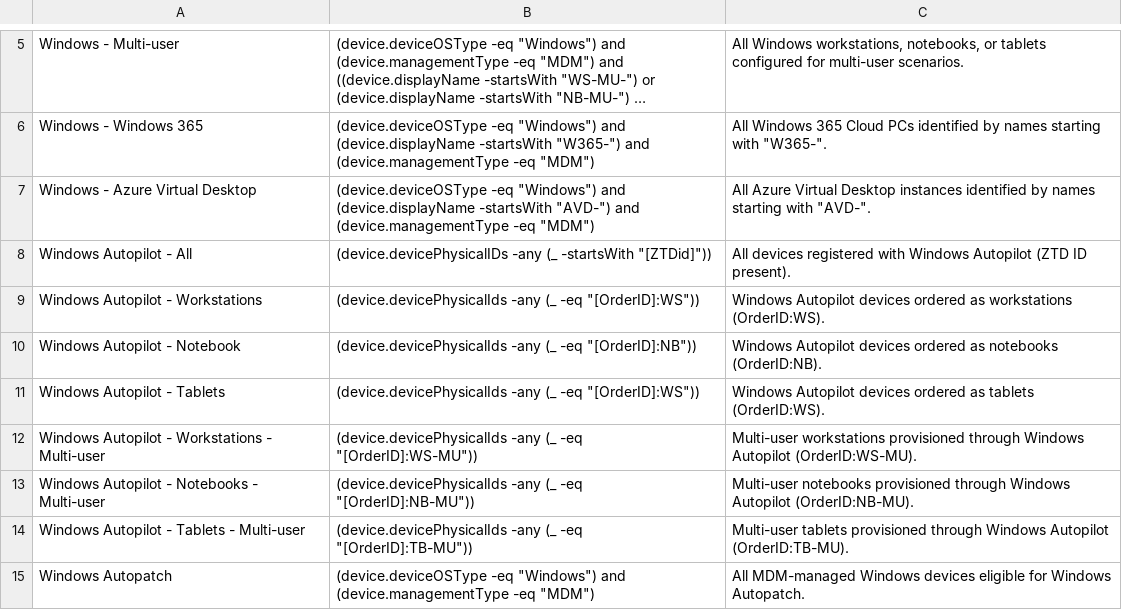
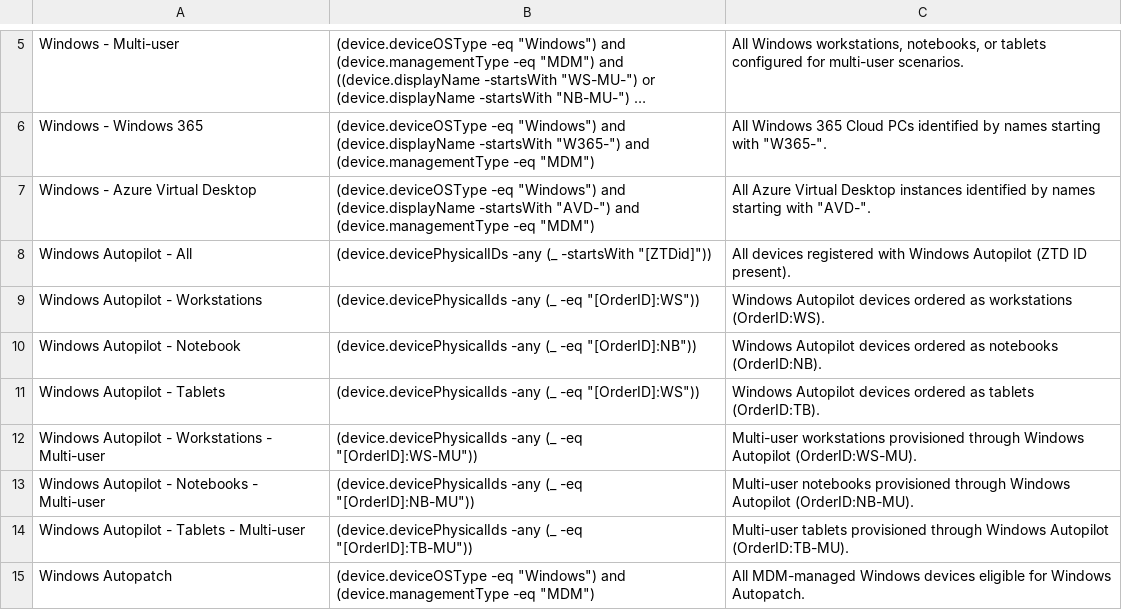
Before and after one commit to Barg0/Graph-Scripts, a CSV file: Create-DynamicEntraGroups/Groups.csv, drawn as a sheet; only a part is shown, gaps mark what is left out; long unchanged cells end in ….

Commit message:
Update Groups.csv

```diff
--- a/Create-DynamicEntraGroups/Groups.csv
+++ b/Create-DynamicEntraGroups/Groups.csv
@@ -10,3 +10,3 @@ Windows Autopilot - Workstations,"(device.devicePhysicalIds -any (_ -eq ""[Order
 Windows Autopilot - Notebook,"(device.devicePhysicalIds -any (_ -eq ""[OrderID]:NB""))",Windows Autopilot devices ordered as notebooks (OrderID:NB).
-Windows Autopilot - Tablets,"(device.devicePhysicalIds -any (_ -eq ""[OrderID]:WS""))",Windows Autopilot devices ordered as tablets (OrderID:WS).
+Windows Autopilot - Tablets,"(device.devicePhysicalIds -any (_ -eq ""[OrderID]:WS""))",Windows Autopilot devices ordered as tablets (OrderID:TB).
 Windows Autopilot - Workstations - Multi-user,"(device.devicePhysicalIds -any (_ -eq ""[OrderID]:WS-MU""))",Multi-user workstations provisioned through Windows Autopilot (OrderID:WS-MU).
```
